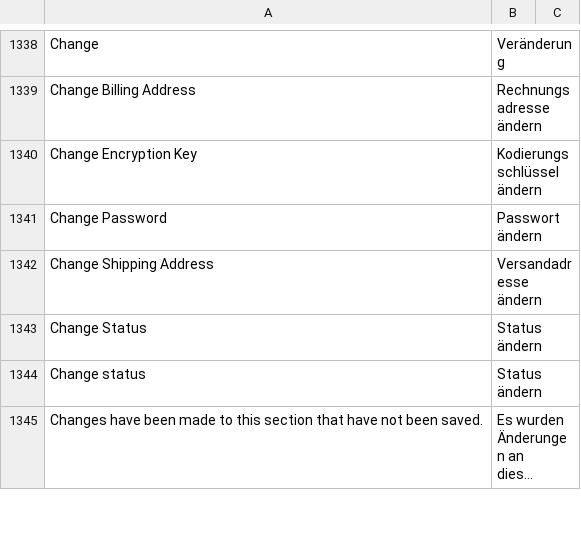
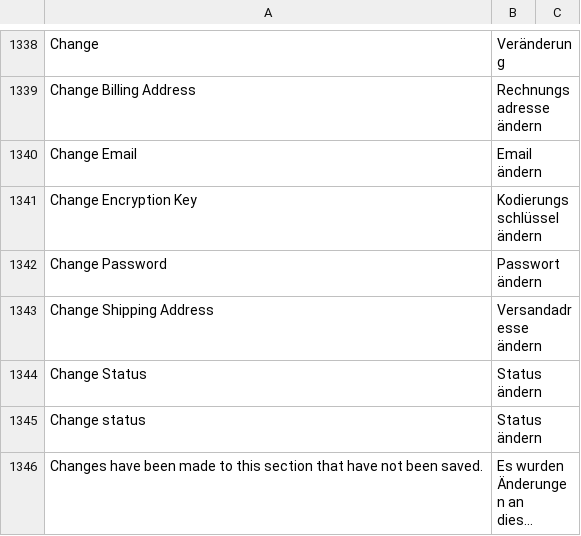
Before and after one commit to splendidinternet/Magento2_German_LocalePack_de_DE, a CSV file: de_DE.csv, drawn as a sheet; only a part is shown, gaps mark what is left out; long unchanged cells end in …; the diff names each change by its address in the sheet, - before the commit and + after, or states it on an @@ line.

Commit message:
translate Change Email

```diff
--- a/de_DE.csv
+++ b/de_DE.csv
+row 1340: Change Email | Email ändern
```
